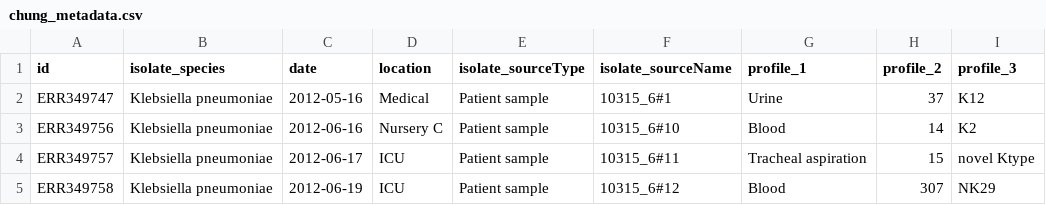
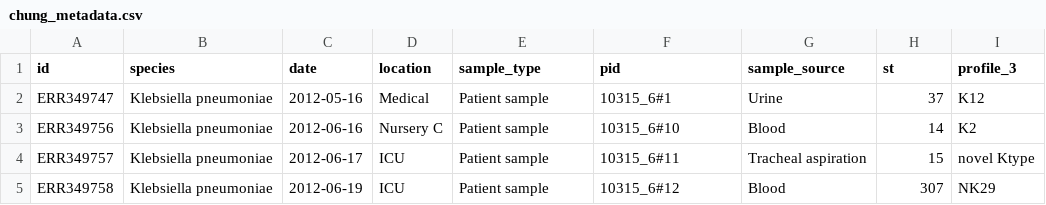
Before and after one commit to nalarbp/haiviz, a CSV file: public/data/preloaded/e2/chung_metadata.csv, drawn as a sheet; only a part is shown.

```diff
--- a/public/data/preloaded/e2/chung_metadata.csv
+++ b/public/data/preloaded/e2/chung_metadata.csv
@@ -1,2 +1,2 @@
-id,isolate_species,date,location,isolate_sourceType,isolate_sourceName,profile_1,profile_2,profile_3
+id,species,date,location,sample_type,pid,sample_source,st,profile_3
 ERR349747,Klebsiella pneumoniae,2012-05-16,Medical,Patient sample,10315_6#1,Urine,37,K12
```
Also changed, not shown: 23 other files.
